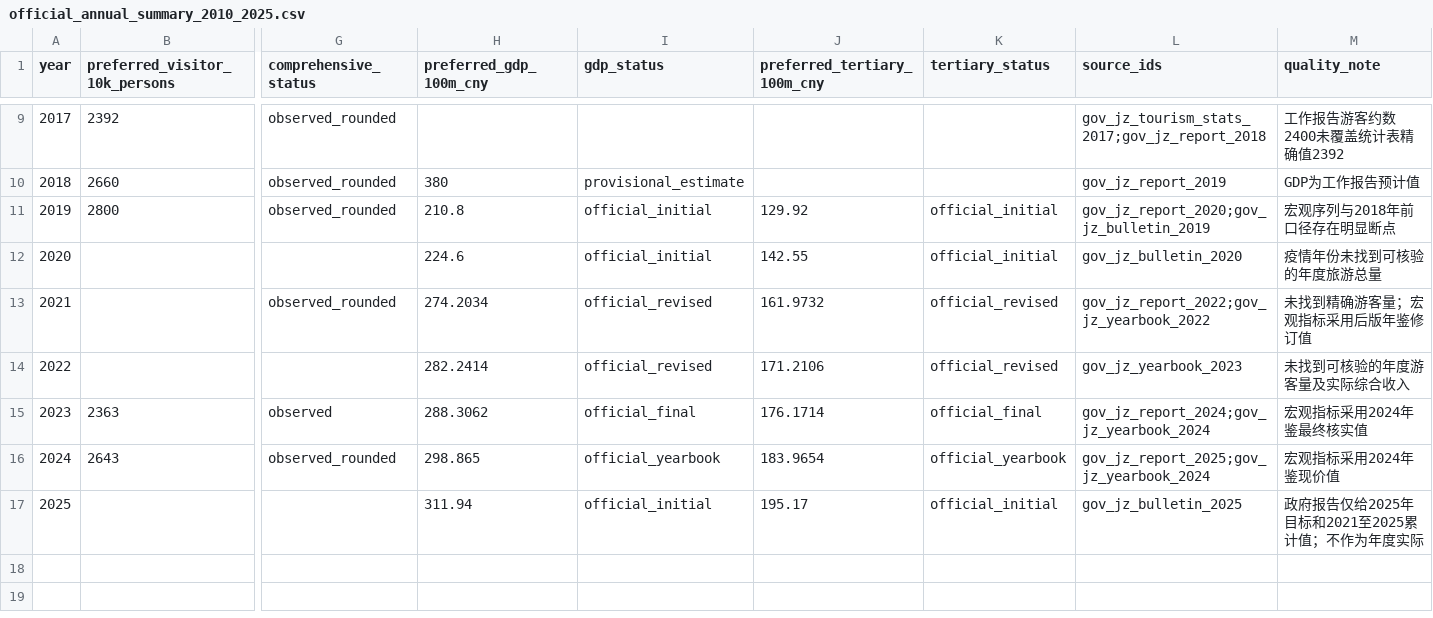
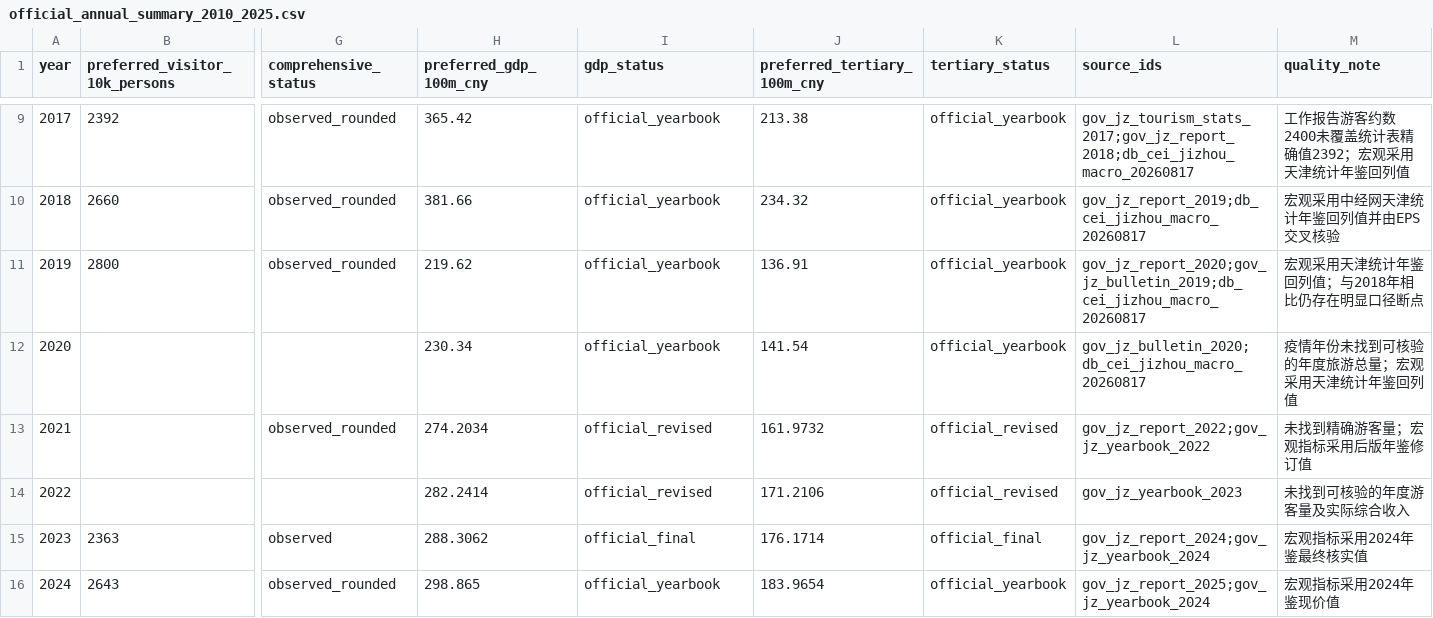
Before and after one commit to vegetarianwolf/ShuXueJianMo_2026_8, a CSV file: data/jizhou_tourism_economy/official_annual_summary_2010_2025.csv, drawn as a sheet; only a part is shown, gaps mark what is left out; the shorter side is filled out with more unchanged rows; the diff covers the shown part only; the diff names each change by its address in the sheet, - before the commit and + after, or states it on an @@ line.

```diff
--- a/data/jizhou_tourism_economy/official_annual_summary_2010_2025.csv
+++ b/data/jizhou_tourism_economy/official_annual_summary_2010_2025.csv
-H9 (preferred_gdp_100m_cny): (empty)
+H9 (preferred_gdp_100m_cny): 365.42
-I9 (gdp_status): (empty)
+I9 (gdp_status): official_yearbook
-J9 (preferred_tertiary_100m_cny): (empty)
+J9 (preferred_tertiary_100m_cny): 213.38
-K9:K10 (tertiary_status): (empty)
+K9:K10 (tertiary_status): official_yearbook
-L9 (source_ids): gov_jz_tourism_stats_2017;gov_jz_report_2018
+L9 (source_ids): gov_jz_tourism_stats_2017;gov_jz_report_2018;db_cei_jizhou_macro_20260817
-M9 (quality_note): 工作报告游客约数2400未覆盖统计表精确值2392
+M9 (quality_note): 工作报告游客约数2400未覆盖统计表精确值2392；宏观采用天津统计年鉴回列值
-H10 (preferred_gdp_100m_cny): 380
+H10 (preferred_gdp_100m_cny): 381.66
-I10 (gdp_status): provisional_estimate
+I10 (gdp_status): official_yearbook
-J10 (preferred_tertiary_100m_cny): (empty)
+J10 (preferred_tertiary_100m_cny): 234.32
-L10 (source_ids): gov_jz_report_2019
+L10 (source_ids): gov_jz_report_2019;db_cei_jizhou_macro_20260817
-M10 (quality_note): GDP为工作报告预计值
+M10 (quality_note): 宏观采用中经网天津统计年鉴回列值并由EPS交叉核验
-H11 (preferred_gdp_100m_cny): 210.8
+H11 (preferred_gdp_100m_cny): 219.62
-I11:I12 (gdp_status): official_initial
+I11:I12 (gdp_status): official_yearbook
-J11 (preferred_tertiary_100m_cny): 129.92
+J11 (preferred_tertiary_100m_cny): 136.91
-K11:K12 (tertiary_status): official_initial
+K11:K12 (tertiary_status): official_yearbook
-L11 (source_ids): gov_jz_report_2020;gov_jz_bulletin_2019
+L11 (source_ids): gov_jz_report_2020;gov_jz_bulletin_2019;db_cei_jizhou_macro_20260817
-M11 (quality_note): 宏观序列与2018年前口径存在明显断点
+M11 (quality_note): 宏观采用天津统计年鉴回列值；与2018年相比仍存在明显口径断点
-H12 (preferred_gdp_100m_cny): 224.6
+H12 (preferred_gdp_100m_cny): 230.34
-J12 (preferred_tertiary_100m_cny): 142.55
+J12 (preferred_tertiary_100m_cny): 141.54
-L12 (source_ids): gov_jz_bulletin_2020
+L12 (source_ids): gov_jz_bulletin_2020;db_cei_jizhou_macro_20260817
-M12 (quality_note): 疫情年份未找到可核验的年度旅游总量
+M12 (quality_note): 疫情年份未找到可核验的年度旅游总量；宏观采用天津统计年鉴回列值
```
Also changed, not shown: 30 edited cells elsewhere in this file, data/jizhou_tourism_economy/csv_exports/01_annual_summary_2010_2025.csv, data/jizhou_tourism_economy/csv_exports/06_data_notes_and_gaps.csv, 18 other files.
